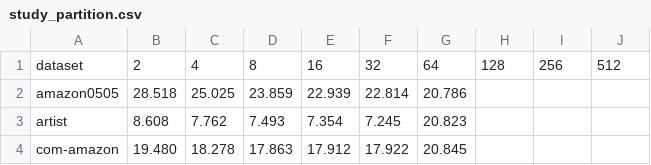
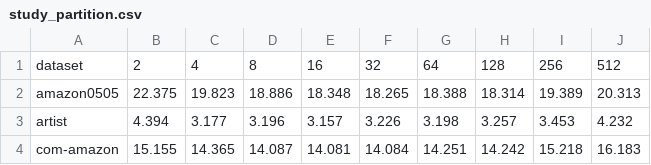
Before and after one commit to YukeWang96/GNNAdvisor_OSDI21, a CSV file: GNNAdvisor/logs/study_partition.csv, drawn as a sheet; only a part is shown; the diff covers the shown part only.

```diff
--- a/GNNAdvisor/logs/study_partition.csv
+++ b/GNNAdvisor/logs/study_partition.csv
@@ -1,4 +1,4 @@
 dataset, 2, 4, 8, 16, 32, 64, 128, 256, 512
-amazon0505, 28.518, 25.025, 23.859, 22.939, 22.814, 20.786
-artist, 8.608, 7.762, 7.493, 7.354, 7.245, 20.823
-com-amazon, 19.480, 18.278, 17.863, 17.912, 17.922, 20.845
+amazon0505, 22.375, 19.823, 18.886, 18.348, 18.265, 18.388, 18.314, 19.389, 20.313
+artist, 4.394, 3.177, 3.196, 3.157, 3.226, 3.198, 3.257, 3.453, 4.232
+com-amazon, 15.155, 14.365, 14.087, 14.081, 14.084, 14.251, 14.242, 15.218, 16.183
```
Also changed, not shown: 18 edited cells elsewhere in this file, 28 other files.
